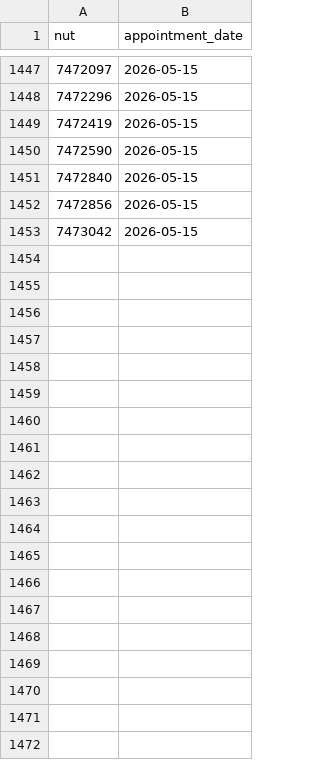
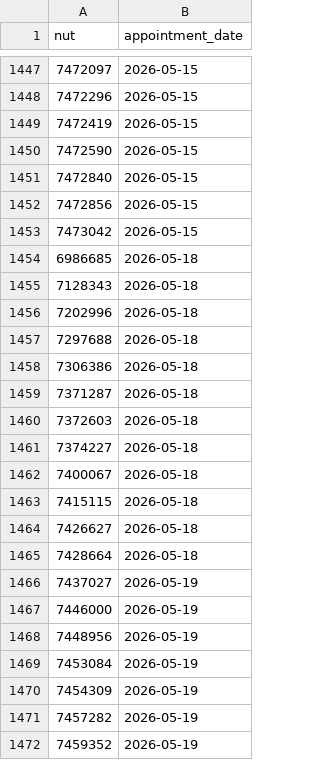
Before and after one commit to ChristianGlez94/generadorplanillamexico, a CSV file: model-nut/nut_assignments.csv, drawn as a sheet; only a part is shown, gaps mark what is left out; the diff covers the shown part only.

Commit message:
actualiza asignaciones NUT del 18 al 22 de mayo de 2026

```diff
--- a/model-nut/nut_assignments.csv
+++ b/model-nut/nut_assignments.csv
@@ -1453 +1453,20 @@ nut,appointment_date
 7473042,2026-05-15
+6986685,2026-05-18
+7128343,2026-05-18
+7202996,2026-05-18
+7297688,2026-05-18
+7306386,2026-05-18
+7371287,2026-05-18
+7372603,2026-05-18
+7374227,2026-05-18
+7400067,2026-05-18
+7415115,2026-05-18
+7426627,2026-05-18
+7428664,2026-05-18
+7437027,2026-05-19
+7446000,2026-05-19
+7448956,2026-05-19
+7453084,2026-05-19
+7454309,2026-05-19
+7457282,2026-05-19
+7459352,2026-05-19
```
Also changed, not shown: 59 added rows elsewhere in this file.
